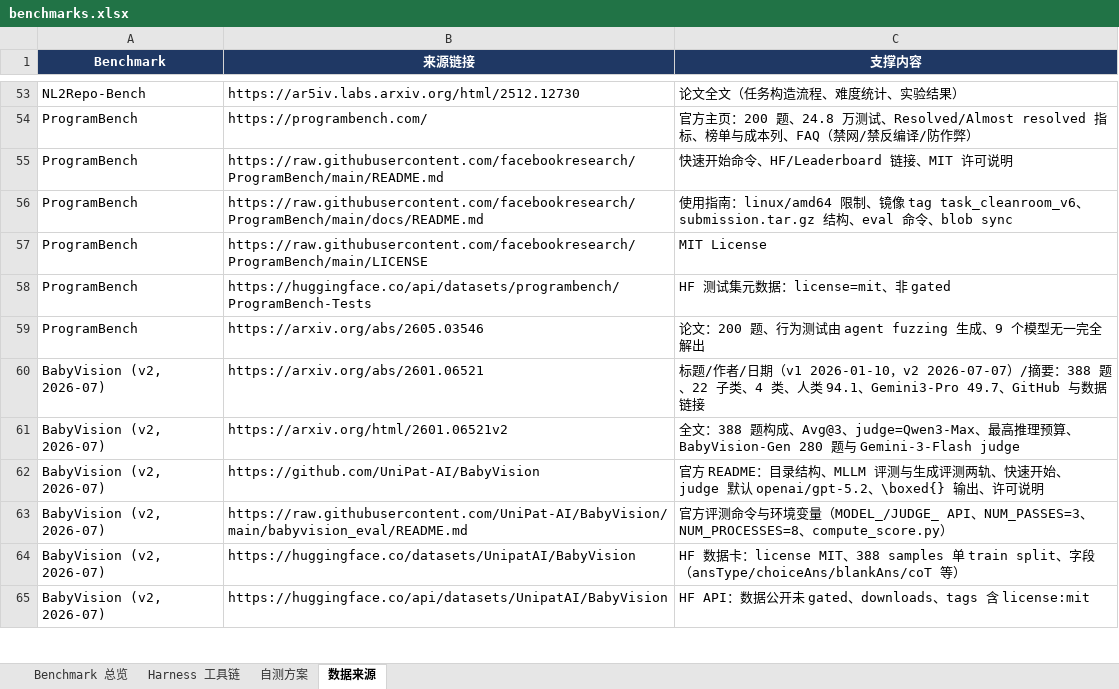
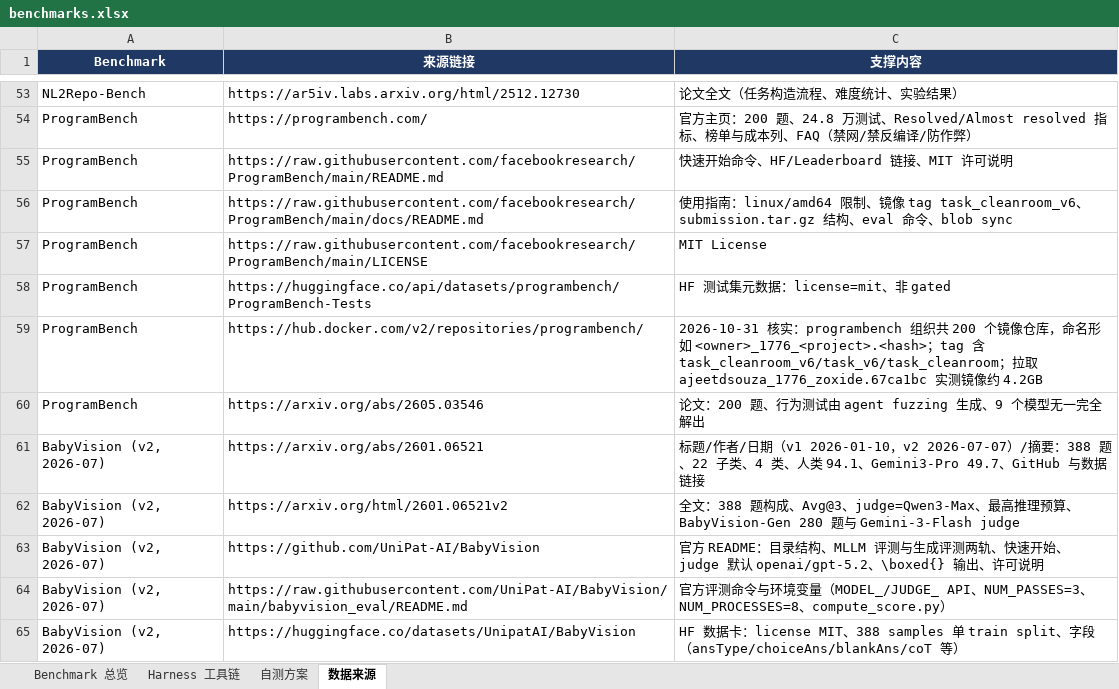
Before and after one commit to sqlchan/llm-benchmark-selftest, an Excel workbook: report/benchmarks.xlsx, sheet 数据来源, drawn as a sheet; only a part is shown, gaps mark what is left out; the shorter side is filled out with more unchanged rows; values as stored, in another font and other column widths than the file's, no borders; the diff names each change by its address in the sheet, - before the commit and + after, or states it on an @@ line.

Commit message:
data: 修正 ProgramBench 镜像命名与体积，同步生成物
- research/coding-agent/benchmarks.json：实测镜像格式 programbench/<owner>_1776_<project>.<hash>:task_cleanroom_v6、单题约 4.2GB、新增 Docker Hub 来源
- report/runbook.md、benchmarks.csv/xlsx、all_benchmarks.json：按新数据重新生成
- offline/images.manifest.txt：填入已实测镜像名
- report/offline-airgap-plan.md：第一批体积按实测更新（ProgramBench 约 4.2GB/题）

```diff
--- a/report/benchmarks.xlsx (sheet 数据来源)
+++ b/report/benchmarks.xlsx (sheet 数据来源)
+row 59: ProgramBench | https://hub.docker.com/v2/repositories/programbench/ | 2026-10-31 核实：programbench 组织共 200 个镜像仓库，命名形如 <owner>_1776_<project>.<hash>；tag 含 task_cleanroom_v6/task_v6/task_cleanroom；拉取 ajeetdsouza_1776_zoxide.67ca1bc 实测镜像约 4.2GB
```
Also changed, not shown: sheet Benchmark 总览, 6 other files.
